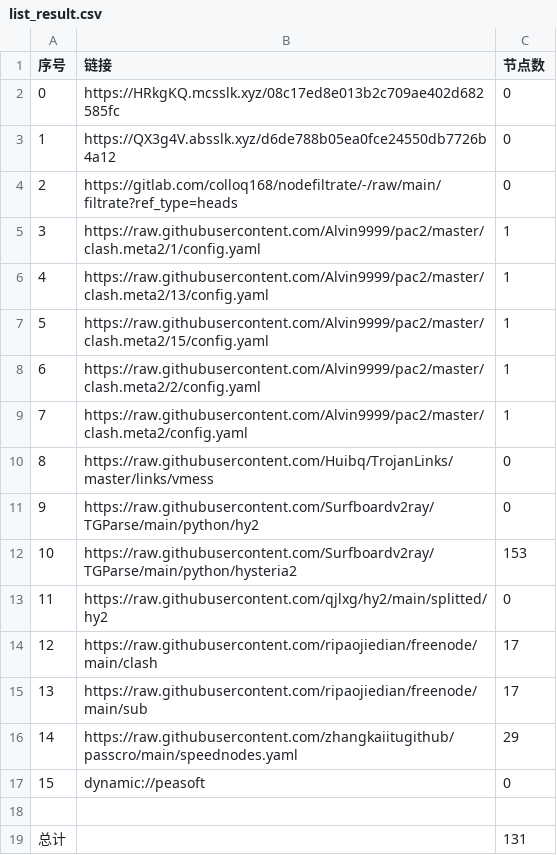
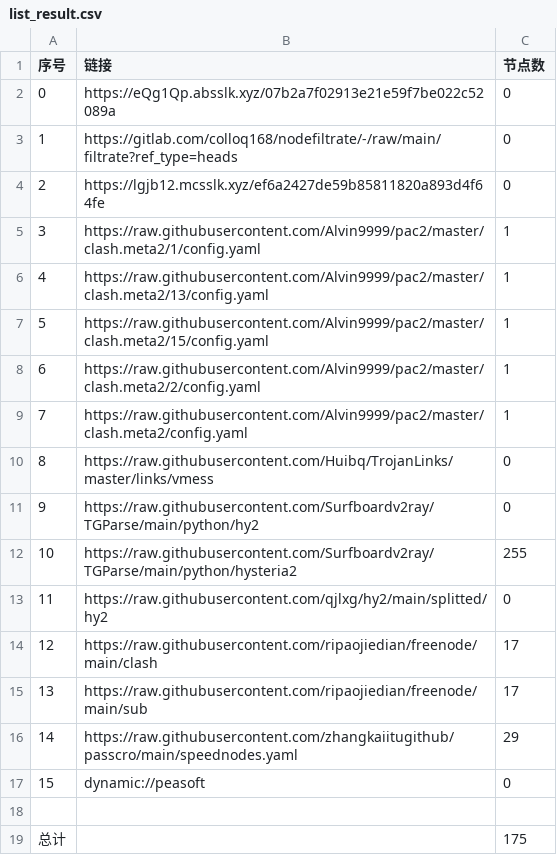
Before and after one commit to xihaoduo/AutoMergePublicNodes, a CSV file: list_result.csv, drawn as a sheet.

```diff
--- a/list_result.csv
+++ b/list_result.csv
@@ -1,5 +1,5 @@
 序号,链接,节点数
-0,https://HRkgKQ.mcsslk.xyz/08c17ed8e013b2c709ae402d682585fc,0
-1,https://QX3g4V.absslk.xyz/d6de788b05ea0fce24550db7726b4a12,0
-2,https://gitlab.com/colloq168/nodefiltrate/-/raw/main/filtrate?ref_type=heads,0
+0,https://eQg1Qp.absslk.xyz/07b2a7f02913e21e59f7be022c52089a,0
+1,https://gitlab.com/colloq168/nodefiltrate/-/raw/main/filtrate?ref_type=heads,0
+2,https://lgjb12.mcsslk.xyz/ef6a2427de59b85811820a893d4f64fe,0
 3,https://raw.githubusercontent.com/Alvin9999/pac2/master/clash.meta2/1/config.yaml,1
@@ -11,3 +11,3 @@
 9,https://raw.githubusercontent.com/Surfboardv2ray/TGParse/main/python/hy2,0
-10,https://raw.githubusercontent.com/Surfboardv2ray/TGParse/main/python/hysteria2,153
+10,https://raw.githubusercontent.com/Surfboardv2ray/TGParse/main/python/hysteria2,255
 11,https://raw.githubusercontent.com/qjlxg/hy2/main/splitted/hy2,0
@@ -18,2 +18,2 @@
 
-总计,,131
+总计,,175
```
Also changed, not shown: 9 other files.
